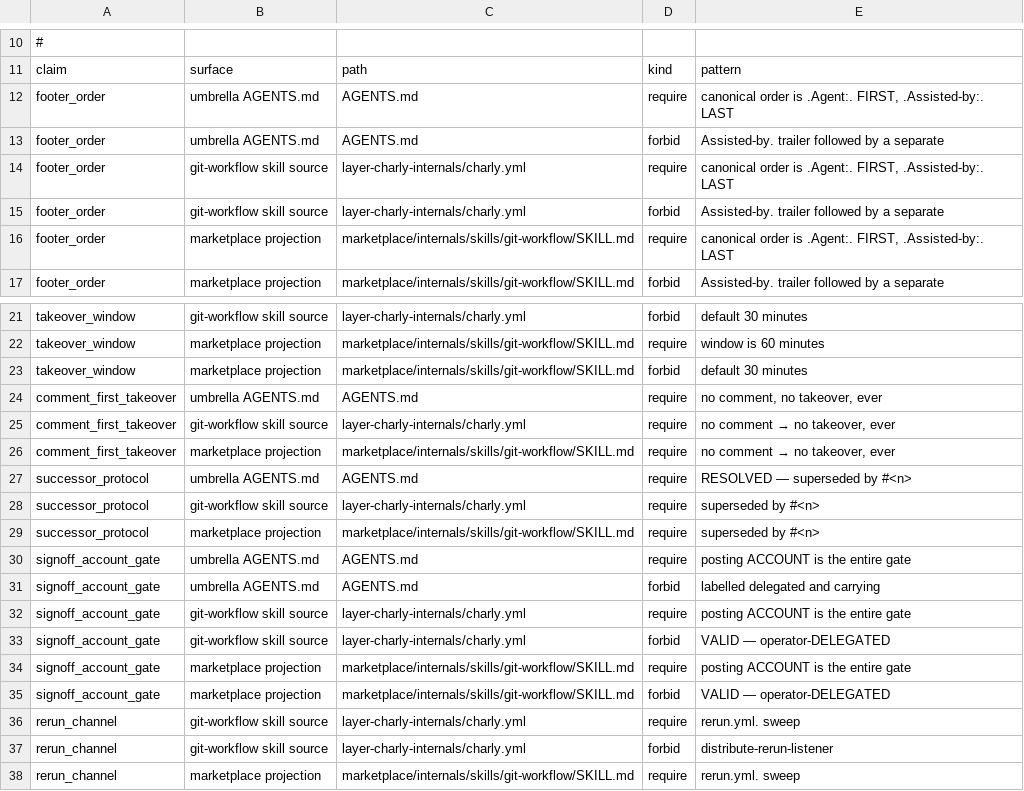
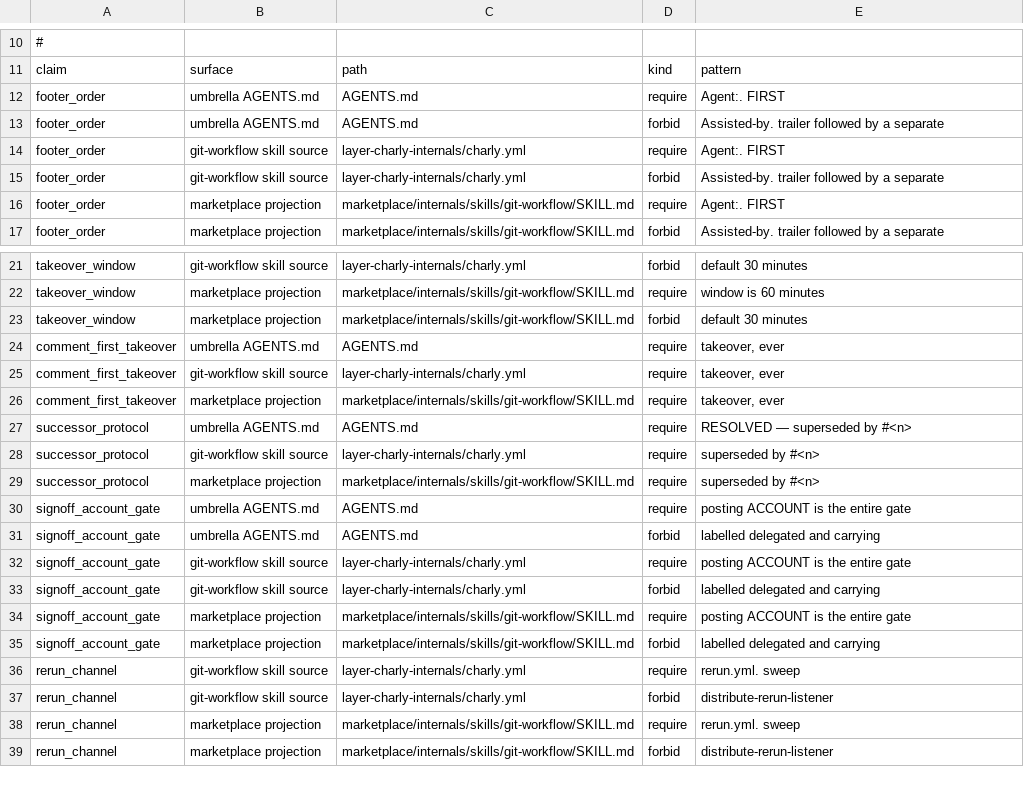
Before and after one commit to opencharly/.github, a TSV file: scripts/governance-claims.tsv, drawn as a sheet; only a part is shown, gaps mark what is left out; the shorter side is filled out with more unchanged rows.

Commit message:
fix(ci): make the governance claims wrap-safe (no false red on a reconciled tree) (#131)
* fix(ci): make the governance claims wrap-safe (line-wrap-resilient anchors)

* fix(ci): whitespace-normalize before matching (wrap-robust) + the retired-form forbid

---------

Co-authored-by: aitrawog <aitrawog@users.noreply.github.com>

```diff
--- a/scripts/governance-claims.tsv
+++ b/scripts/governance-claims.tsv
@@ -11,7 +11,7 @@
 claim	surface	path	kind	pattern
-footer_order	umbrella AGENTS.md	AGENTS.md	require	canonical order is .Agent:. FIRST, .Assisted-by:. LAST
+footer_order	umbrella AGENTS.md	AGENTS.md	require	Agent:. FIRST
 footer_order	umbrella AGENTS.md	AGENTS.md	forbid	Assisted-by. trailer followed by a separate
-footer_order	git-workflow skill source	layer-charly-internals/charly.yml	require	canonical order is .Agent:. FIRST, .Assisted-by:. LAST
+footer_order	git-workflow skill source	layer-charly-internals/charly.yml	require	Agent:. FIRST
 footer_order	git-workflow skill source	layer-charly-internals/charly.yml	forbid	Assisted-by. trailer followed by a separate
-footer_order	marketplace projection	marketplace/internals/skills/git-workflow/SKILL.md	require	canonical order is .Agent:. FIRST, .Assisted-by:. LAST
+footer_order	marketplace projection	marketplace/internals/skills/git-workflow/SKILL.md	require	Agent:. FIRST
 footer_order	marketplace projection	marketplace/internals/skills/git-workflow/SKILL.md	forbid	Assisted-by. trailer followed by a separate
@@ -23,5 +23,5 @@ takeover_window	marketplace projection	marketplace/internals/skills/git-workflow
 takeover_window	marketplace projection	marketplace/internals/skills/git-workflow/SKILL.md	forbid	default 30 minutes
-comment_first_takeover	umbrella AGENTS.md	AGENTS.md	require	no comment, no takeover, ever
-comment_first_takeover	git-workflow skill source	layer-charly-internals/charly.yml	require	no comment → no takeover, ever
-comment_first_takeover	marketplace projection	marketplace/internals/skills/git-workflow/SKILL.md	require	no comment → no takeover, ever
+comment_first_takeover	umbrella AGENTS.md	AGENTS.md	require	takeover, ever
+comment_first_takeover	git-workflow skill source	layer-charly-internals/charly.yml	require	takeover, ever
+comment_first_takeover	marketplace projection	marketplace/internals/skills/git-workflow/SKILL.md	require	takeover, ever
 successor_protocol	umbrella AGENTS.md	AGENTS.md	require	RESOLVED — superseded by #<n>
@@ -32,5 +32,5 @@ signoff_account_gate	umbrella AGENTS.md	AGENTS.md	forbid	labelled delegated and
 signoff_account_gate	git-workflow skill source	layer-charly-internals/charly.yml	require	posting ACCOUNT is the entire gate
-signoff_account_gate	git-workflow skill source	layer-charly-internals/charly.yml	forbid	VALID — operator-DELEGATED
+signoff_account_gate	git-workflow skill source	layer-charly-internals/charly.yml	forbid	labelled delegated and carrying
 signoff_account_gate	marketplace projection	marketplace/internals/skills/git-workflow/SKILL.md	require	posting ACCOUNT is the entire gate
-signoff_account_gate	marketplace projection	marketplace/internals/skills/git-workflow/SKILL.md	forbid	VALID — operator-DELEGATED
+signoff_account_gate	marketplace projection	marketplace/internals/skills/git-workflow/SKILL.md	forbid	labelled delegated and carrying
 rerun_channel	git-workflow skill source	layer-charly-internals/charly.yml	require	rerun.yml. sweep
```
Also changed, not shown: 1 other file.
